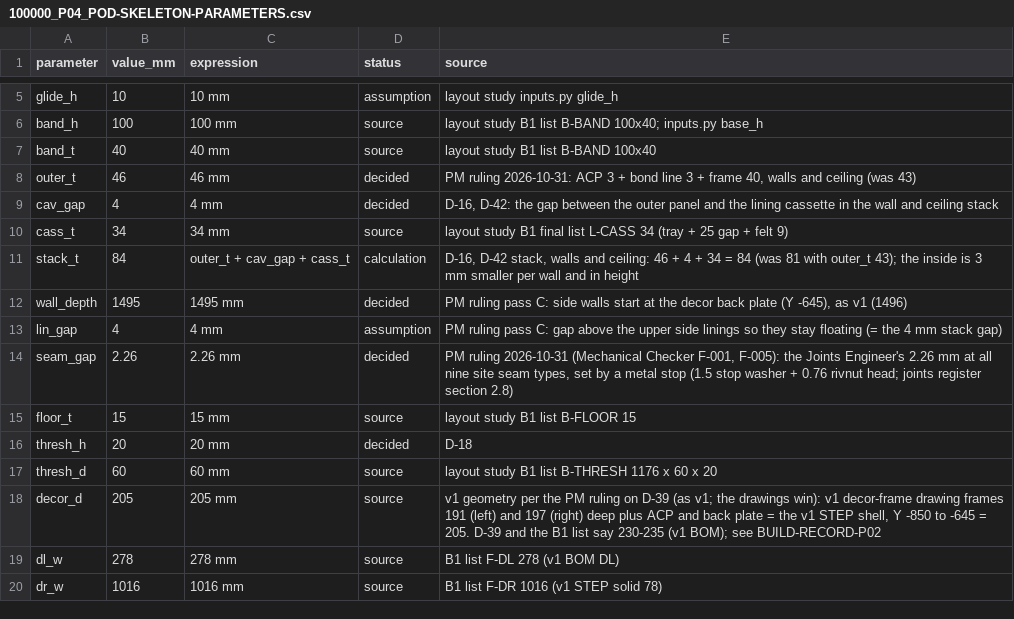
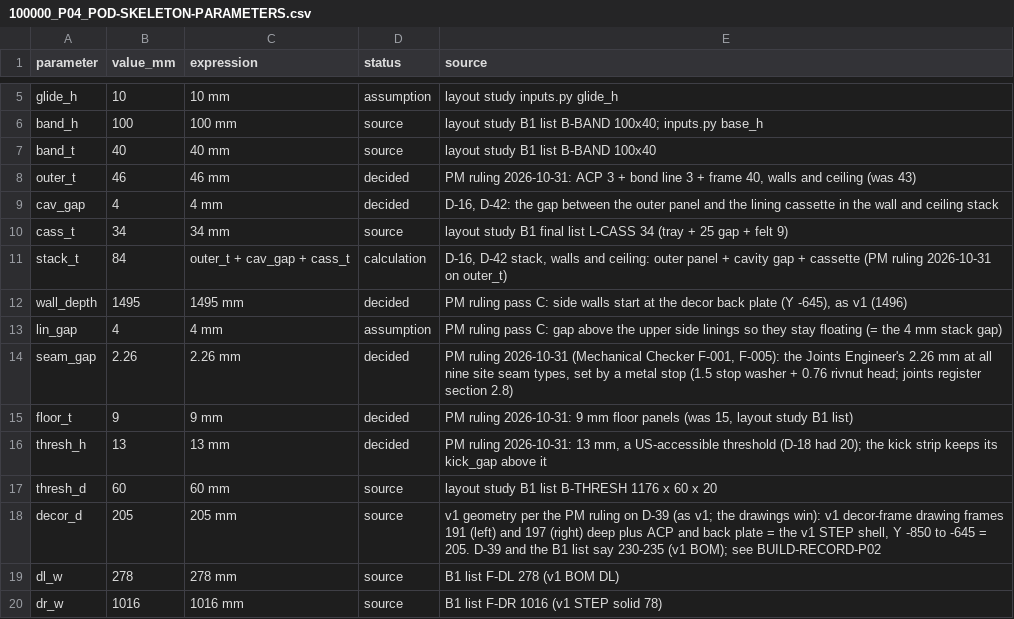
Before and after one commit to autonomous-ai/spaceship, a CSV file: v2/01-CAD-Native/skeleton/100000_P04_POD-SKELETON-PARAMETERS.csv, drawn as a sheet; only a part is shown, gaps mark what is left out; the diff covers the shown part only.

```diff
--- a/v2/01-CAD-Native/skeleton/100000_P04_POD-SKELETON-PARAMETERS.csv
+++ b/v2/01-CAD-Native/skeleton/100000_P04_POD-SKELETON-PARAMETERS.csv
@@ -10,3 +10,3 @@ cav_gap,4,4 mm,decided,"D-16, D-42: the gap between the outer panel and the lini
 cass_t,34,34 mm,source,layout study B1 final list L-CASS 34 (tray + 25 gap + felt 9)
-stack_t,84,outer_t + cav_gap + cass_t,calculation,"D-16, D-42 stack, walls and ceiling: 46 + 4 + 34 = 84 (was 81 with outer_t 43); the inside is 3 mm smaller per wall and in height"
+stack_t,84,outer_t + cav_gap + cass_t,calculation,"D-16, D-42 stack, walls and ceiling: outer panel + cavity gap + cassette (PM ruling 2026-10-31 on outer_t)"
 wall_depth,1495,1495 mm,decided,"PM ruling pass C: side walls start at the decor back plate (Y -645), as v1 (1496)"
@@ -14,4 +14,4 @@ lin_gap,4,4 mm,assumption,PM ruling pass C: gap above the upper side linings so
 seam_gap,2.26,2.26 mm,decided,"PM ruling 2026-10-31 (Mechanical Checker F-001, F-005): the Joints Engineer's 2.26 mm at all nine site seam types, set by a metal stop (1.5 stop washer + 0.76 rivnut head; joints register section 2.8)"
-floor_t,15,15 mm,source,layout study B1 list B-FLOOR 15
-thresh_h,20,20 mm,decided,D-18
+floor_t,9,9 mm,decided,"PM ruling 2026-10-31: 9 mm floor panels (was 15, layout study B1 list)"
+thresh_h,13,13 mm,decided,"PM ruling 2026-10-31: 13 mm, a US-accessible threshold (D-18 had 20); the kick strip keeps its kick_gap above it"
 thresh_d,60,60 mm,source,layout study B1 list B-THRESH 1176 x 60 x 20
```
Also changed, not shown: 8 added rows, 2 removed rows and 8 edited cells elsewhere in this file, 5 other files.
